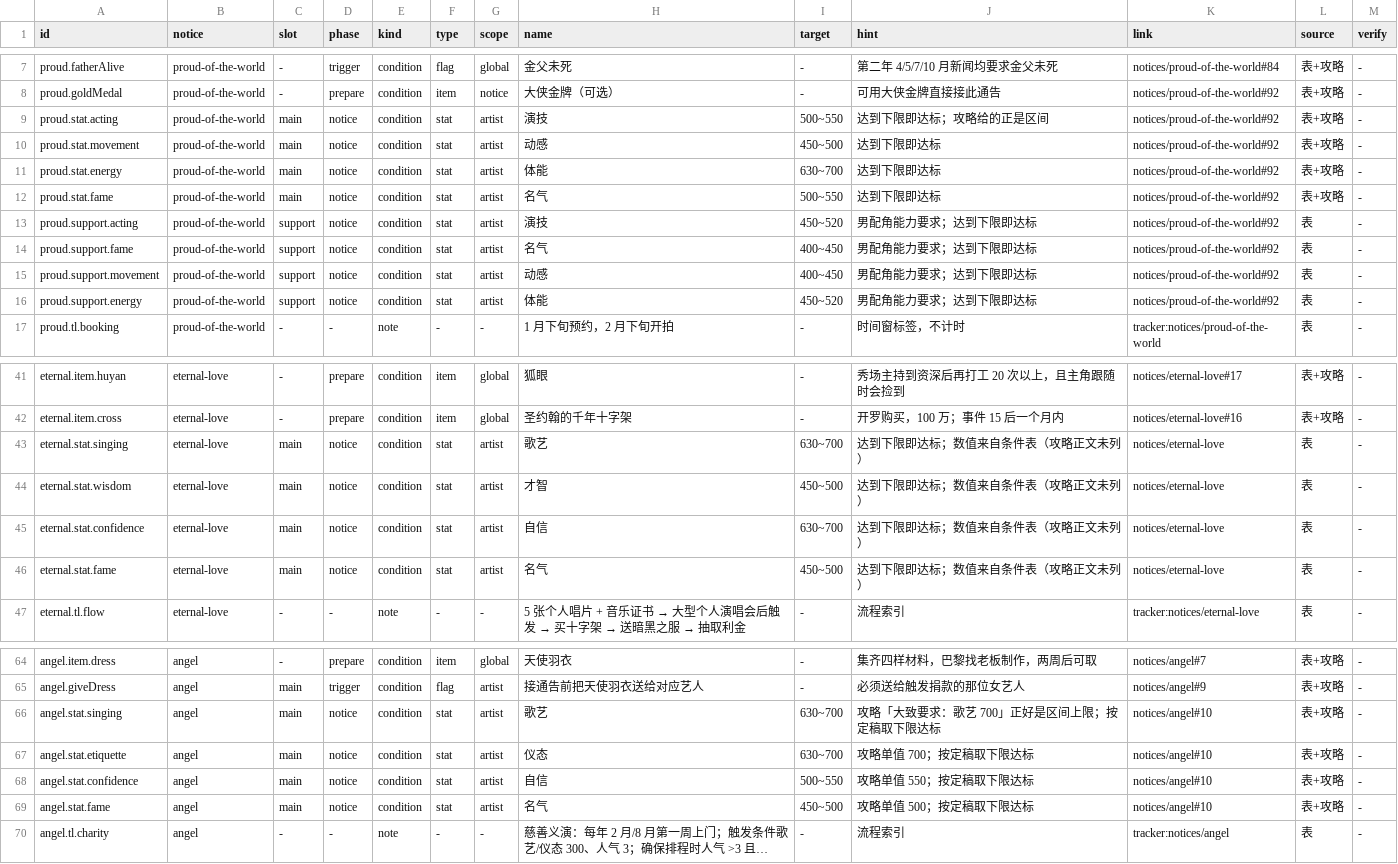
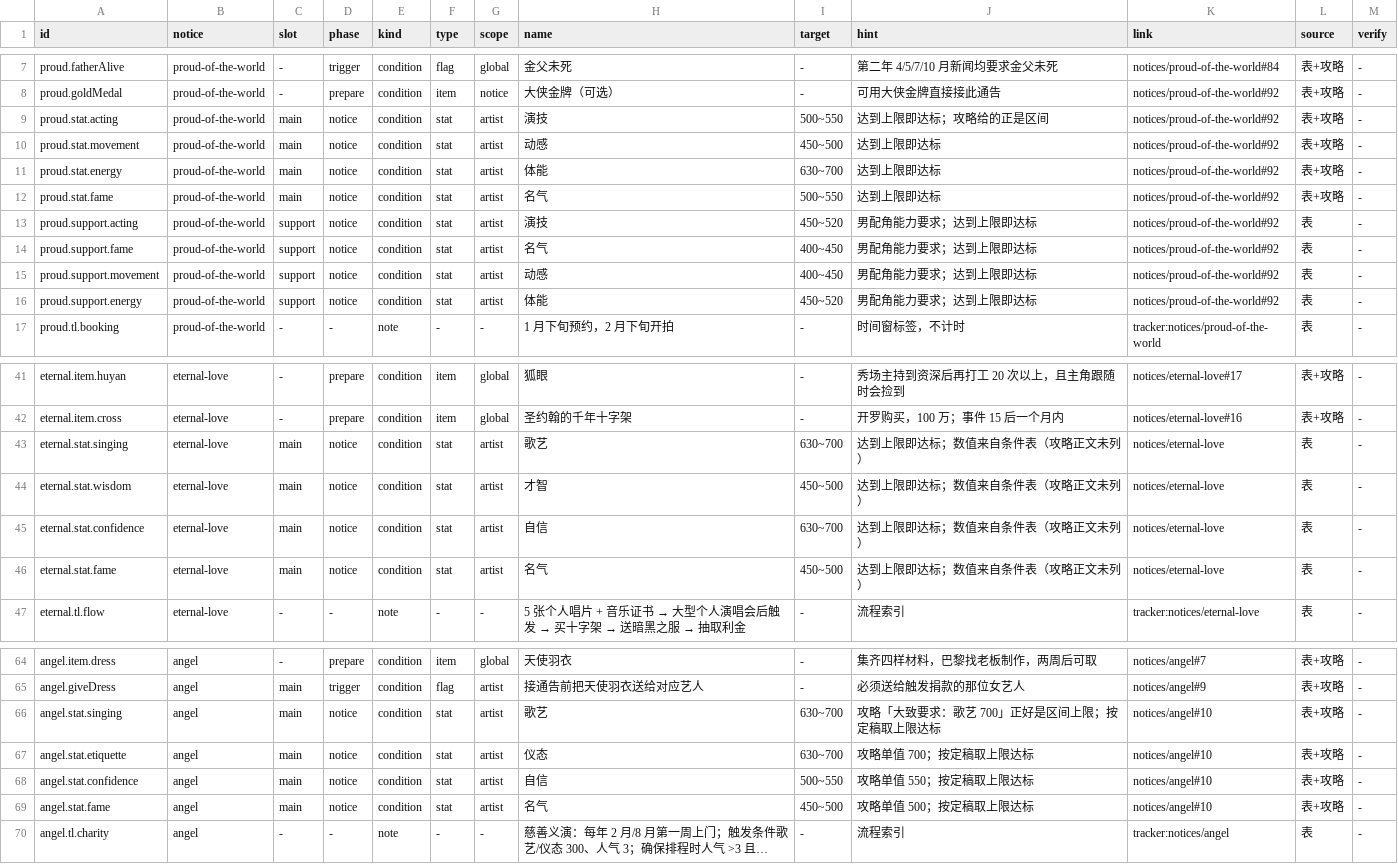
Before and after one commit to luopeijun/mxzy3-guide, a TSV file: sources/special-notices.tsv, drawn as a sheet; only a part is shown, gaps mark what is left out; long unchanged cells end in …; the diff covers the shown part only; the diff names each change by its address in the sheet, - before the commit and + after, or states it on an @@ line.

```diff
--- a/sources/special-notices.tsv
+++ b/sources/special-notices.tsv
-J9 (hint): 达到下限即达标；攻略给的正是区间
+J9 (hint): 达到上限即达标；攻略给的正是区间
-J10:J12 (hint): 达到下限即达标
+J10:J12 (hint): 达到上限即达标
-J13:J16 (hint): 男配角能力要求；达到下限即达标
+J13:J16 (hint): 男配角能力要求；达到上限即达标
-J43:J46 (hint): 达到下限即达标；数值来自条件表（攻略正文未列）
+J43:J46 (hint): 达到上限即达标；数值来自条件表（攻略正文未列）
-J66 (hint): 攻略「大致要求：歌艺 700」正好是区间上限；按定稿取下限达标
+J66 (hint): 攻略「大致要求：歌艺 700」正好是区间上限；按定稿取上限达标
-J67 (hint): 攻略单值 700；按定稿取下限达标
+J67 (hint): 攻略单值 700；按定稿取上限达标
-J68 (hint): 攻略单值 550；按定稿取下限达标
+J68 (hint): 攻略单值 550；按定稿取上限达标
-J69 (hint): 攻略单值 500；按定稿取下限达标
+J69 (hint): 攻略单值 500；按定稿取上限达标
```
Also changed, not shown: 4 edited cells elsewhere in this file, 3 other files.
